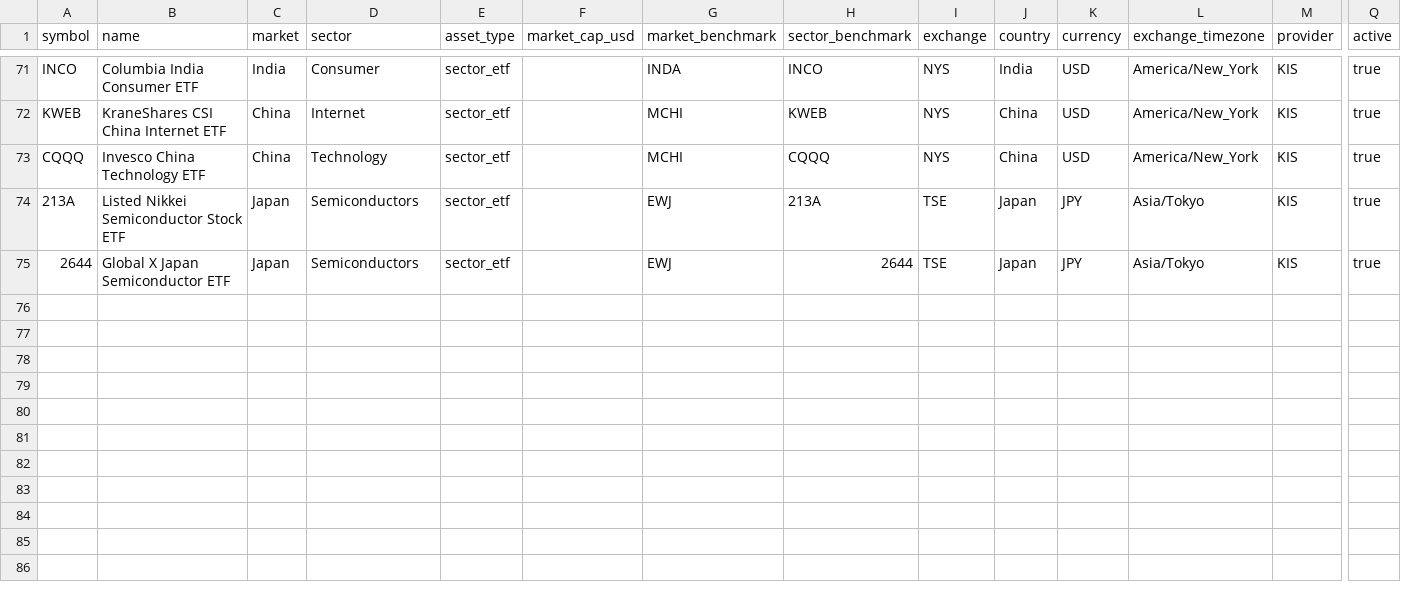
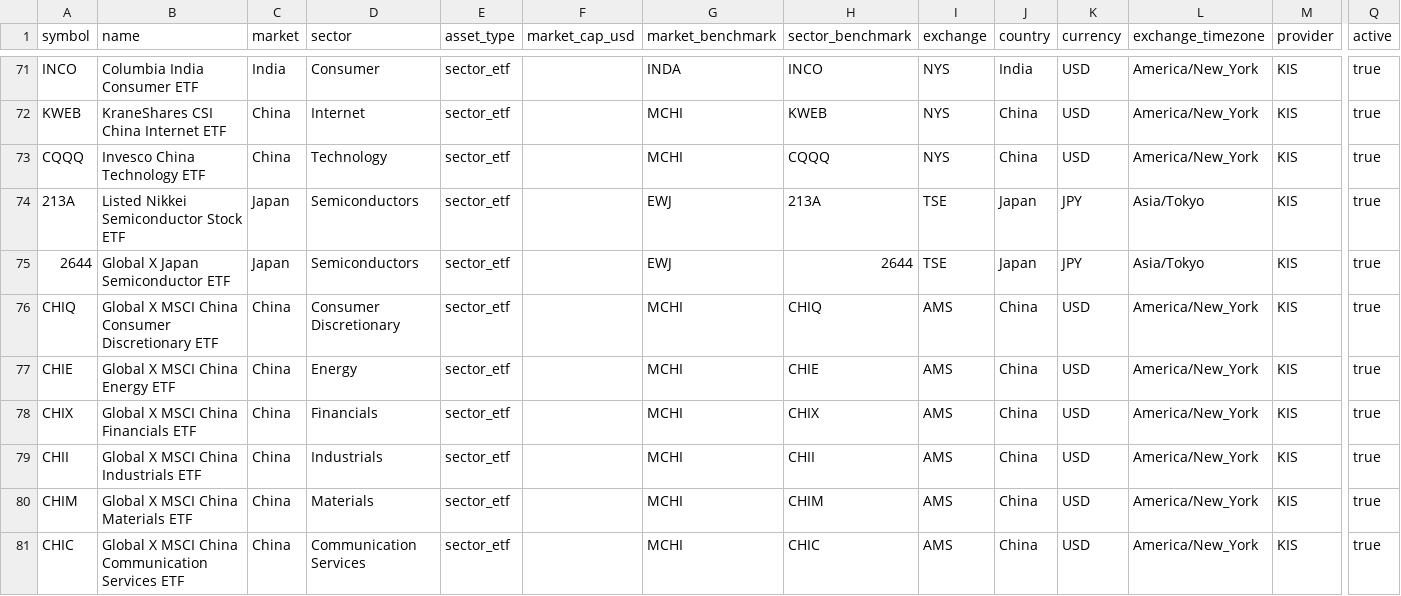
Before and after one commit to wonbosong-arch/global-stage-radar, a CSV file: data/monitoring_universe.csv, drawn as a sheet; only a part is shown, gaps mark what is left out; rows hold the shown columns only; the diff names each change by its address in the sheet, - before the commit and + after, or states it on an @@ line.

Commit message:
Expand China sector ETF monitoring coverage

```diff
--- a/data/monitoring_universe.csv
+++ b/data/monitoring_universe.csv
+row 76: CHIQ | Global X MSCI China Consumer Discretionary ETF | China | Consumer Discretionary | sector_etf |  | MCHI | CHIQ | AMS | China | USD | America/New_York | KIS | true
+row 77: CHIE | Global X MSCI China Energy ETF | China | Energy | sector_etf |  | MCHI | CHIE | AMS | China | USD | America/New_York | KIS | true
+row 78: CHIX | Global X MSCI China Financials ETF | China | Financials | sector_etf |  | MCHI | CHIX | AMS | China | USD | America/New_York | KIS | true
+row 79: CHII | Global X MSCI China Industrials ETF | China | Industrials | sector_etf |  | MCHI | CHII | AMS | China | USD | America/New_York | KIS | true
+row 80: CHIM | Global X MSCI China Materials ETF | China | Materials | sector_etf |  | MCHI | CHIM | AMS | China | USD | America/New_York | KIS | true
+row 81: CHIC | Global X MSCI China Communication Services ETF | China | Communication Services | sector_etf |  | MCHI | CHIC | AMS | China | USD | America/New_York | KIS | true
```
